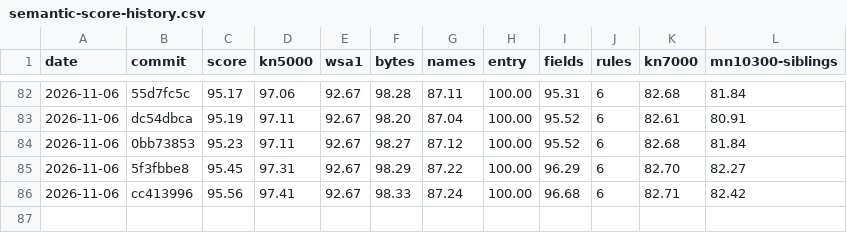
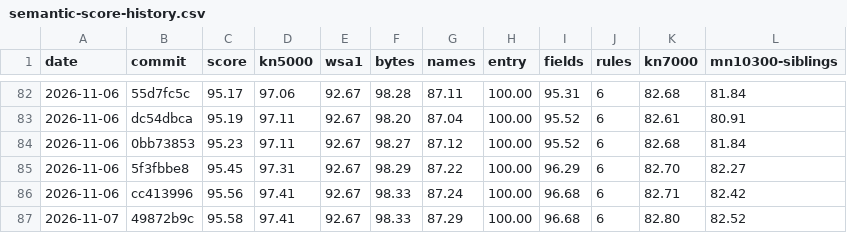
Before and after one commit to ArqueologiaDigital/technics-roms-disasm, a CSV file: docs/badges/semantic-score-history.csv, drawn as a sheet; only a part is shown, gaps mark what is left out.

```diff
--- a/docs/badges/semantic-score-history.csv
+++ b/docs/badges/semantic-score-history.csv
@@ -86 +86,2 @@ date,commit,score,kn5000,wsa1,bytes,names,entry,fields,rules,kn7000,mn10300-sibl
 2026-11-06,cc413996,95.56,97.41,92.67,98.33,87.24,100.00,96.68,6,82.71,82.42
+2026-11-07,49872b9c,95.58,97.41,92.67,98.33,87.29,100.00,96.68,6,82.80,82.52
```
Also changed, not shown: 8 other files.
